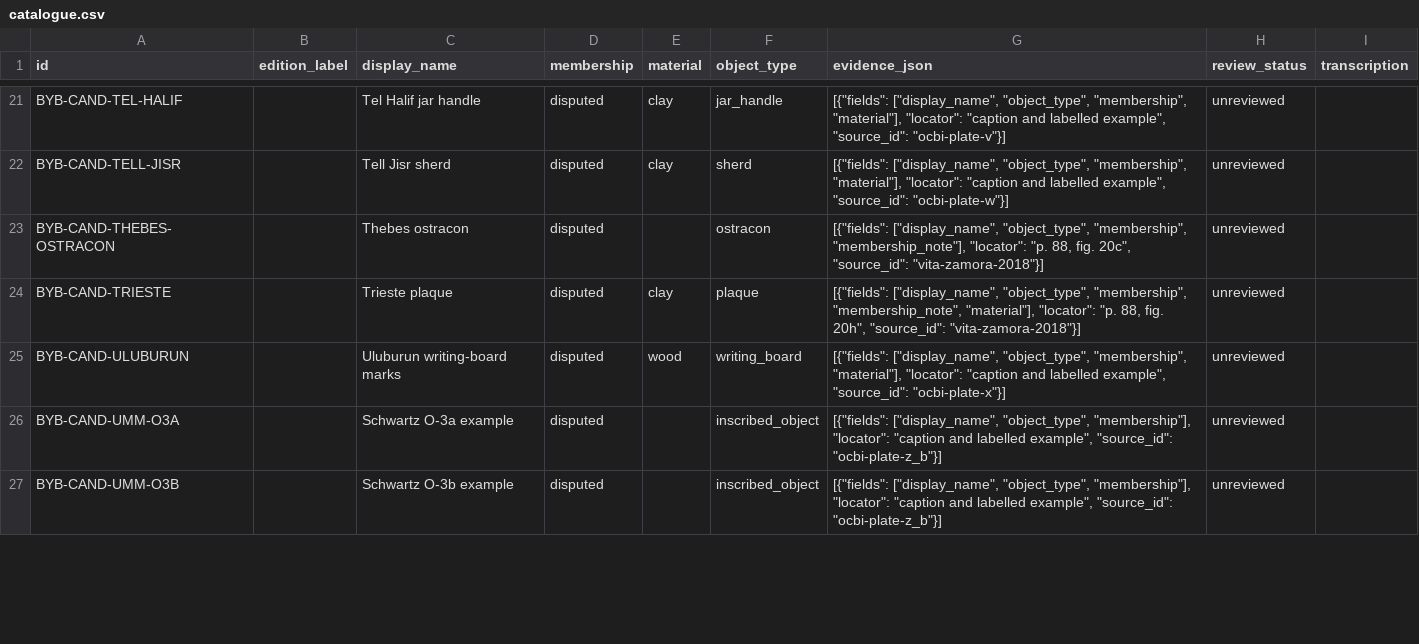
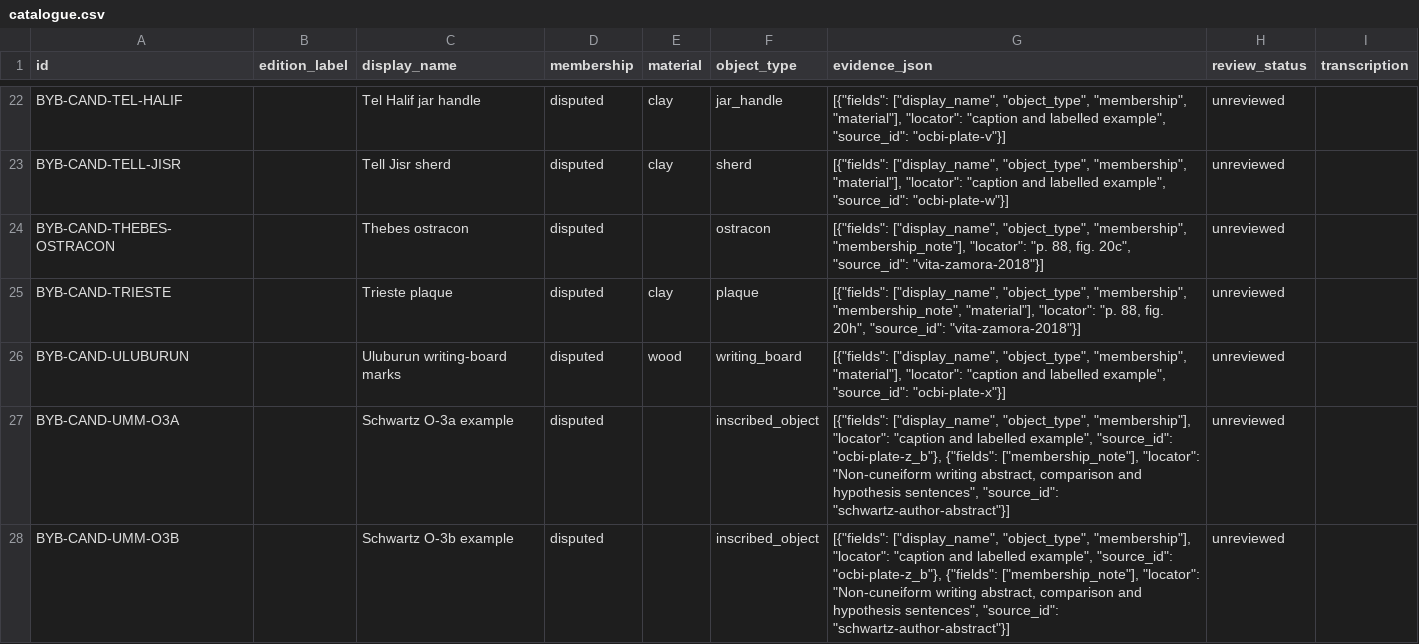
Before and after one commit to hawkinsnick/Byblos-syllabary, a CSV file: exports/catalogue.csv, drawn as a sheet; only a part is shown, gaps mark what is left out; the diff covers the shown part only.

Commit message:
v0.6.0: implement scientific admission, bind reviews to evidence, resolve local crosswalk pointer and prepare acquisition

```diff
--- a/exports/catalogue.csv
+++ b/exports/catalogue.csv
@@ -25,3 +26,3 @@ BYB-CAND-TRIESTE,,Trieste plaque,disputed,clay,plaque,"[{""fields"": [""display_
 BYB-CAND-ULUBURUN,,Uluburun writing-board marks,disputed,wood,writing_board,"[{""fields"": [""display_name"", ""object_type"", ""membership"", ""material""], ""locator"": ""caption and labelled example"", ""source_id"": ""ocbi-plate-x""}]",unreviewed,
-BYB-CAND-UMM-O3A,,Schwartz O-3a example,disputed,,inscribed_object,"[{""fields"": [""display_name"", ""object_type"", ""membership""], ""locator"": ""caption and labelled example"", ""source_id"": ""ocbi-plate-z_b""}]",unreviewed,
-BYB-CAND-UMM-O3B,,Schwartz O-3b example,disputed,,inscribed_object,"[{""fields"": [""display_name"", ""object_type"", ""membership""], ""locator"": ""caption and labelled example"", ""source_id"": ""ocbi-plate-z_b""}]",unreviewed,
+BYB-CAND-UMM-O3A,,Schwartz O-3a example,disputed,,inscribed_object,"[{""fields"": [""display_name"", ""object_type"", ""membership""], ""locator"": ""caption and labelled example"", ""source_id"": ""ocbi-plate-z_b""}, {""fields"": [""membership_note""], ""locator"": ""Non-cuneiform writing abstract, comparison and hypothesis sentences"", ""source_id"": ""schwartz-author-abstract""}]",unreviewed,
+BYB-CAND-UMM-O3B,,Schwartz O-3b example,disputed,,inscribed_object,"[{""fields"": [""display_name"", ""object_type"", ""membership""], ""locator"": ""caption and labelled example"", ""source_id"": ""ocbi-plate-z_b""}, {""fields"": [""membership_note""], ""locator"": ""Non-cuneiform writing abstract, comparison and hypothesis sentences"", ""source_id"": ""schwartz-author-abstract""}]",unreviewed,
```
Also changed, not shown: 1 added row and 3 edited cells elsewhere in this file, 28 other files.
